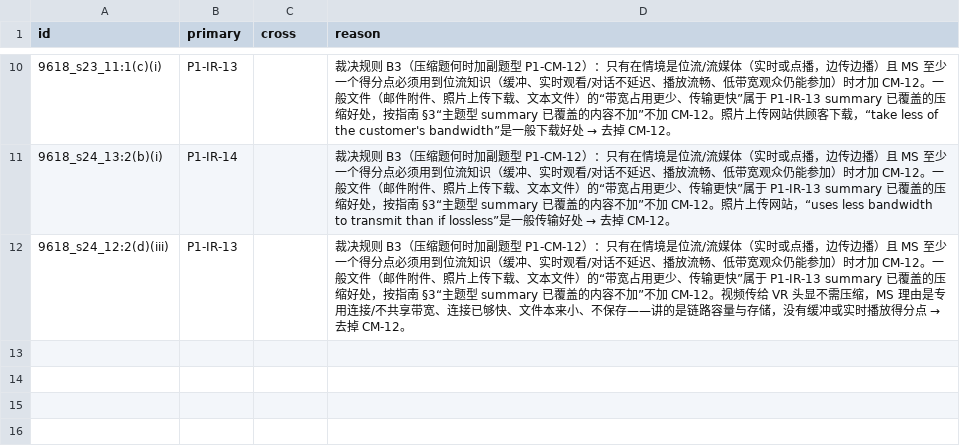
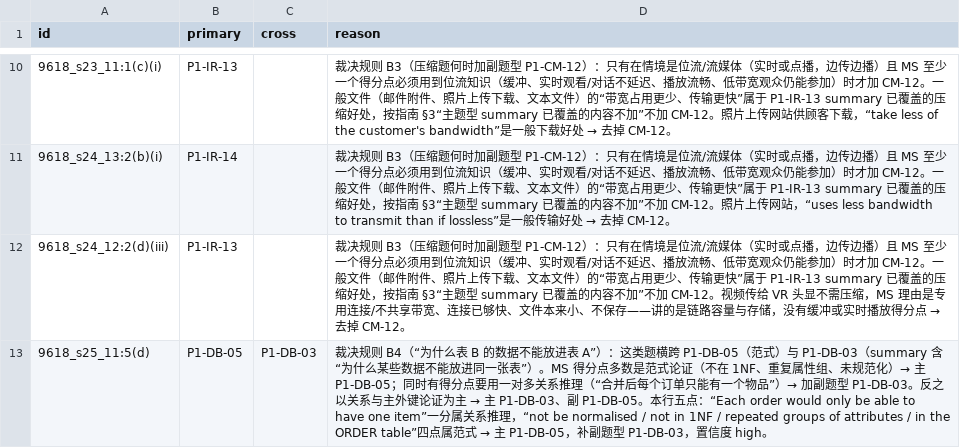
Before and after one commit to zhangheqing11/alevel-cs-9618, a CSV file: papers/p1/adjudication.csv, drawn as a sheet; only a part is shown, gaps mark what is left out.

```diff
--- a/papers/p1/adjudication.csv
+++ b/papers/p1/adjudication.csv
@@ -12 +12,2 @@ id,primary,cross,reason
 9618_s24_12:2(d)(iii),P1-IR-13,,裁决规则 B3（压缩题何时加副题型 P1-CM-12）：只有在情境是位流/流媒体（实时或点播，边传边播）且 MS 至少一个得分点必须用到位流知识（缓冲、实时观看/对话不延迟、播放流畅、低带宽观众仍能参加）时才加 CM-12。一般文件（邮件附件、照片上传下载、文本文件）的“带宽占用更少、传输更快”属于 P1-IR-13 summary 已覆盖的压缩好处，按指南 §3“主题型 summary 已覆盖的内容不加”不加 CM-12。视频传给 VR 头显不需压缩，MS 理由是专用连接/不共享带宽、连接已够快、文件本来小、不保存——讲的是链路容量与存储，没有缓冲或实时播放得分点 → 去掉 CM-12。
+9618_s25_11:5(d),P1-DB-05,P1-DB-03,裁决规则 B4（“为什么表 B 的数据不能放进表 A”）：这类题横跨 P1-DB-05（范式）与 P1-DB-03（summary 含“为什么某些数据不能放进同一张表”）。MS 得分点多数是范式论证（不在 1NF、重复属性组、未规范化）→ 主 P1-DB-05；同时有得分点要用一对多关系推理（“合并后每个订单只能有一个物品”）→ 加副题型 P1-DB-03。反之以关系与主外键论证为主 → 主 P1-DB-03、副 P1-DB-05。本行五点：“Each order would only be able to have one item”一分属关系推理，“not be normalised / not in 1NF / repeated groups of attributes / in the ORDER table”四点属范式 → 主 P1-DB-05，补副题型 P1-DB-03，置信度 high。
```
Also changed, not shown: 8 other files.
